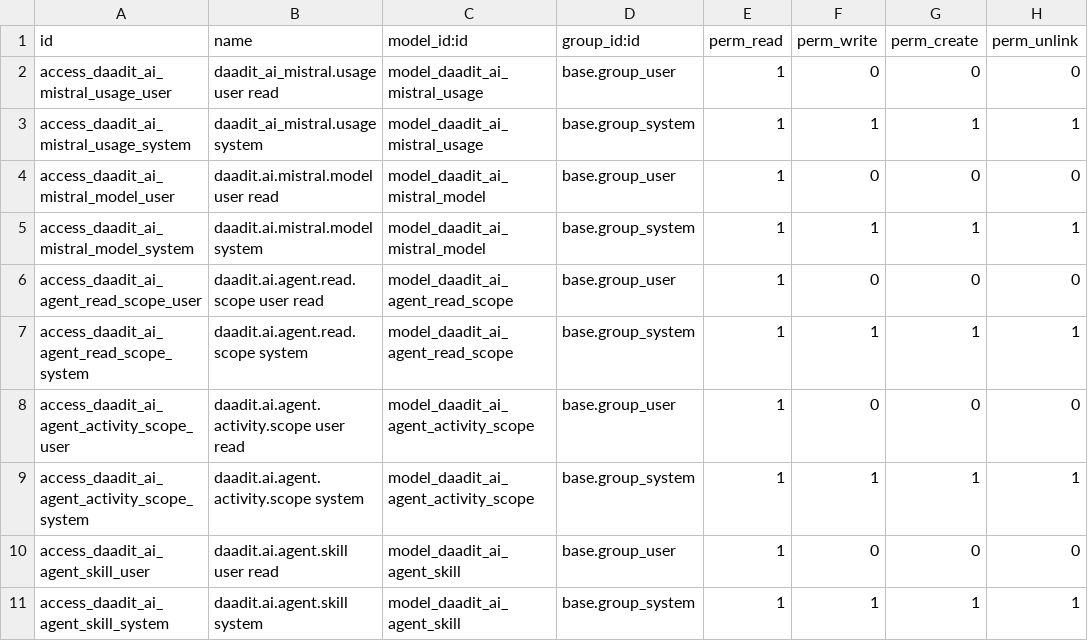
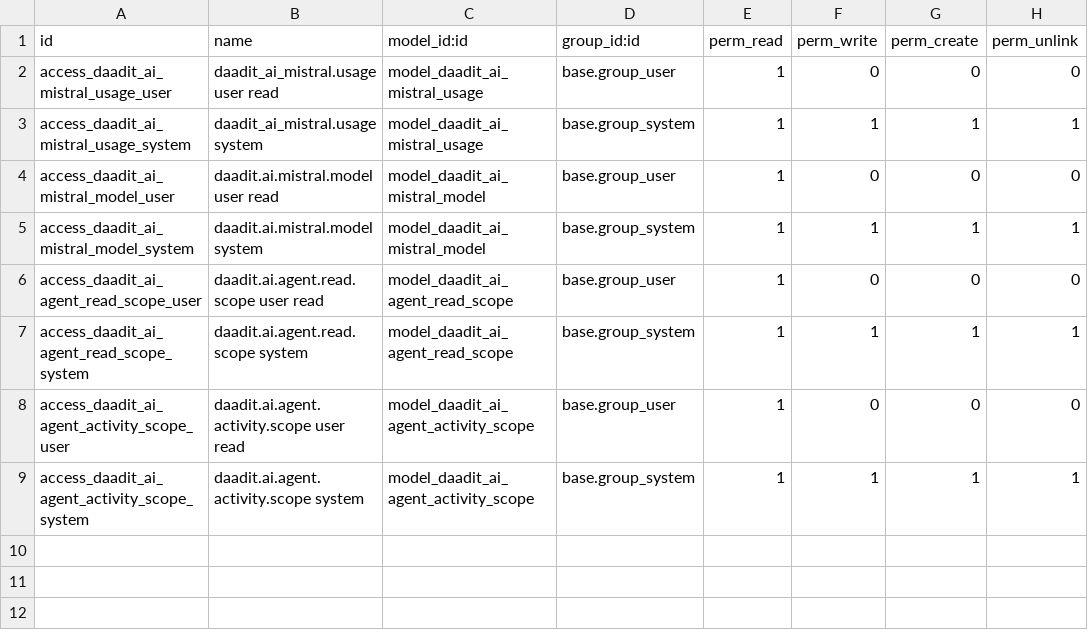
Before and after one commit to DAADit/daadit_ai_mistral, a CSV file: daadit_ai_mistral/security/ir.model.access.csv, drawn as a sheet.

```diff
--- a/daadit_ai_mistral/security/ir.model.access.csv
+++ b/daadit_ai_mistral/security/ir.model.access.csv
@@ -9,3 +9 @@ access_daadit_ai_agent_activity_scope_user,daadit.ai.agent.activity.scope user r
 access_daadit_ai_agent_activity_scope_system,daadit.ai.agent.activity.scope system,model_daadit_ai_agent_activity_scope,base.group_system,1,1,1,1
-access_daadit_ai_agent_skill_user,daadit.ai.agent.skill user read,model_daadit_ai_agent_skill,base.group_user,1,0,0,0
-access_daadit_ai_agent_skill_system,daadit.ai.agent.skill system,model_daadit_ai_agent_skill,base.group_system,1,1,1,1
```
Also changed, not shown: 32 other files.
